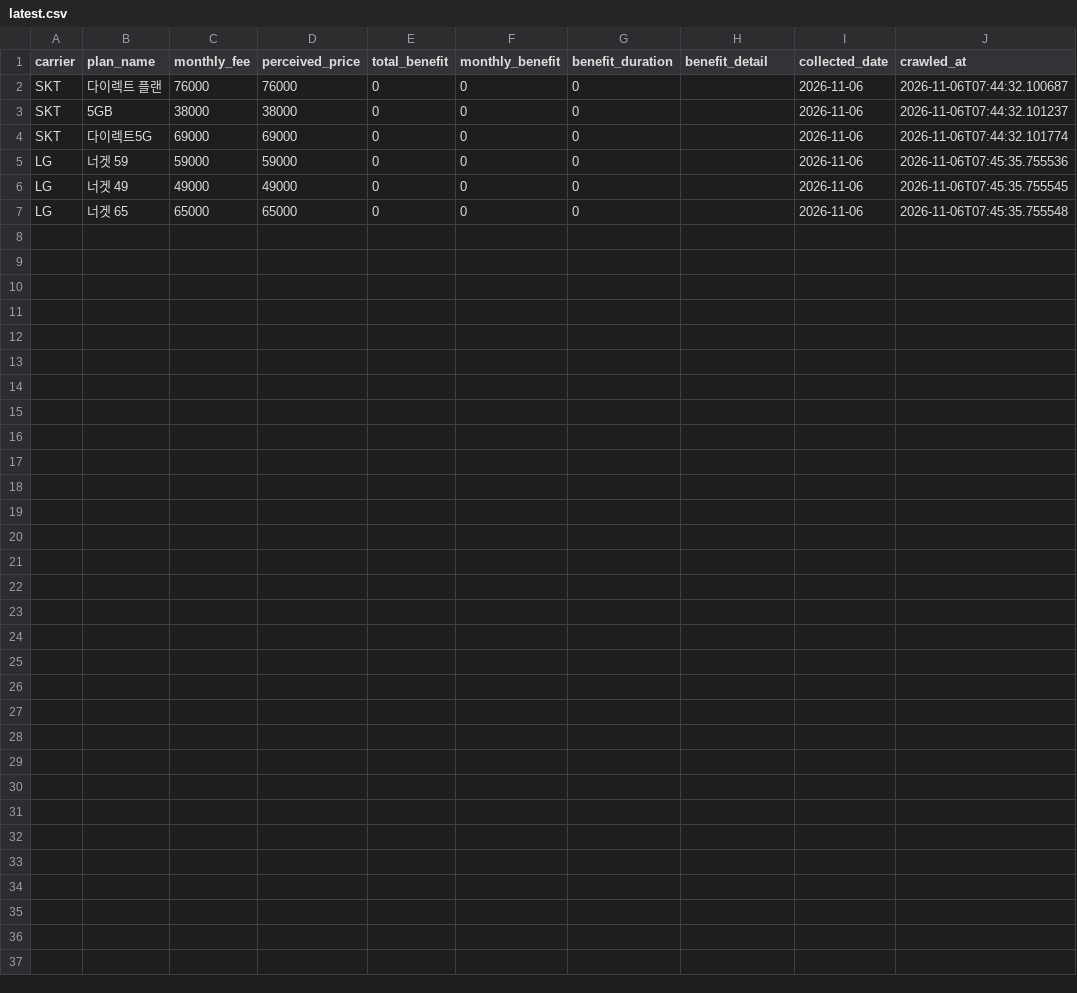
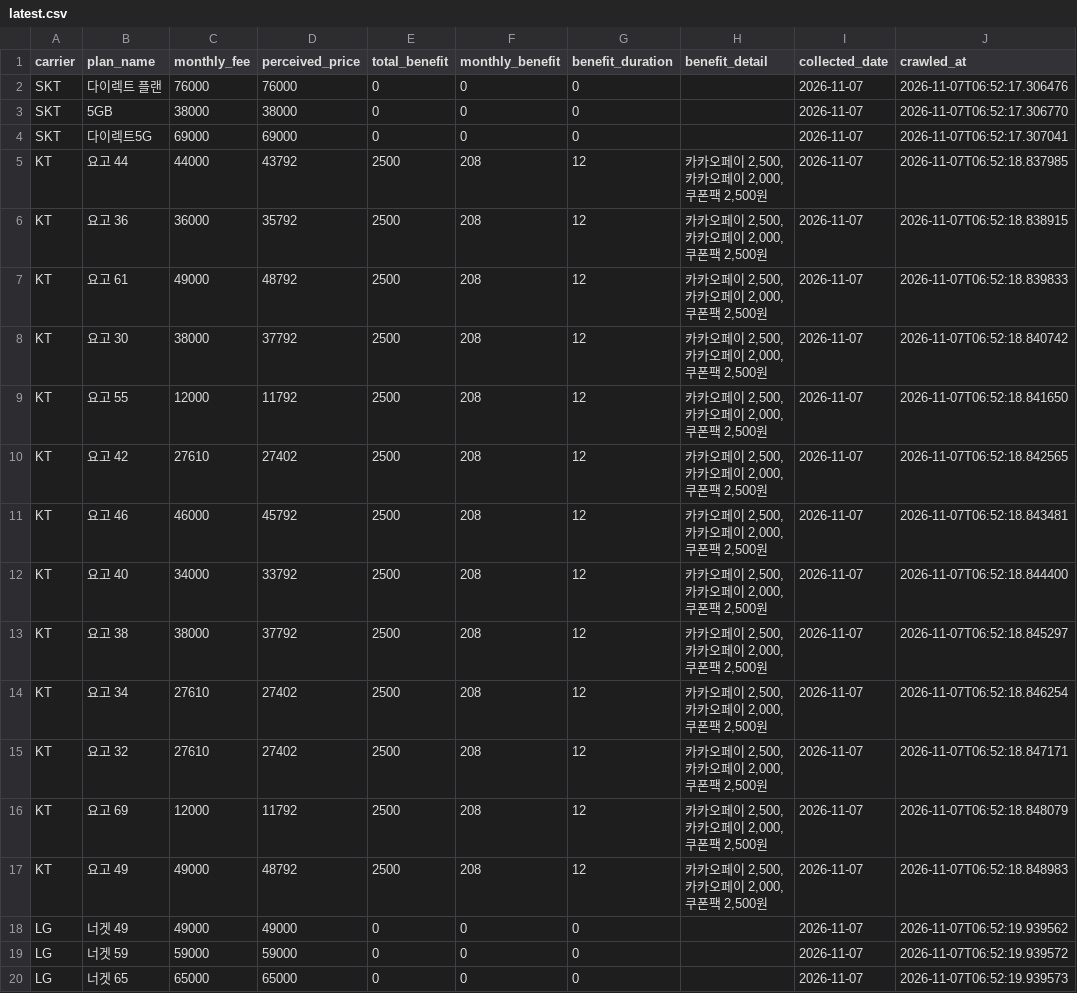
Before and after one commit to suminglitic/usim-promo-dashboard, a CSV file: data/latest.csv, drawn as a sheet.

```diff
--- a/data/latest.csv
+++ b/data/latest.csv
@@ -1,7 +1,20 @@
 carrier,plan_name,monthly_fee,perceived_price,total_benefit,monthly_benefit,benefit_duration,benefit_detail,collected_date,crawled_at
-SKT,다이렉트 플랜,76000,76000,0,0,0,,2026-11-06,2026-11-06T07:44:32.100687
-SKT,5GB,38000,38000,0,0,0,,2026-11-06,2026-11-06T07:44:32.101237
-SKT,다이렉트5G,69000,69000,0,0,0,,2026-11-06,2026-11-06T07:44:32.101774
-LG,너겟 59,59000,59000,0,0,0,,2026-11-06,2026-11-06T07:45:35.755536
-LG,너겟 49,49000,49000,0,0,0,,2026-11-06,2026-11-06T07:45:35.755545
-LG,너겟 65,65000,65000,0,0,0,,2026-11-06,2026-11-06T07:45:35.755548
+SKT,다이렉트 플랜,76000,76000,0,0,0,,2026-11-07,2026-11-07T06:52:17.306476
+SKT,5GB,38000,38000,0,0,0,,2026-11-07,2026-11-07T06:52:17.306770
+SKT,다이렉트5G,69000,69000,0,0,0,,2026-11-07,2026-11-07T06:52:17.307041
+KT,요고 44,44000,43792,2500,208,12,"카카오페이 2,500, 카카오페이 2,000, 쿠폰팩 2,500원",2026-11-07,2026-11-07T06:52:18.837985
+KT,요고 36,36000,35792,2500,208,12,"카카오페이 2,500, 카카오페이 2,000, 쿠폰팩 2,500원",2026-11-07,2026-11-07T06:52:18.838915
+KT,요고 61,49000,48792,2500,208,12,"카카오페이 2,500, 카카오페이 2,000, 쿠폰팩 2,500원",2026-11-07,2026-11-07T06:52:18.839833
+KT,요고 30,38000,37792,2500,208,12,"카카오페이 2,500, 카카오페이 2,000, 쿠폰팩 2,500원",2026-11-07,2026-11-07T06:52:18.840742
+KT,요고 55,12000,11792,2500,208,12,"카카오페이 2,500, 카카오페이 2,000, 쿠폰팩 2,500원",2026-11-07,2026-11-07T06:52:18.841650
+KT,요고 42,27610,27402,2500,208,12,"카카오페이 2,500, 카카오페이 2,000, 쿠폰팩 2,500원",2026-11-07,2026-11-07T06:52:18.842565
+KT,요고 46,46000,45792,2500,208,12,"카카오페이 2,500, 카카오페이 2,000, 쿠폰팩 2,500원",2026-11-07,2026-11-07T06:52:18.843481
+KT,요고 40,34000,33792,2500,208,12,"카카오페이 2,500, 카카오페이 2,000, 쿠폰팩 2,500원",2026-11-07,2026-11-07T06:52:18.844400
+KT,요고 38,38000,37792,2500,208,12,"카카오페이 2,500, 카카오페이 2,000, 쿠폰팩 2,500원",2026-11-07,2026-11-07T06:52:18.845297
+KT,요고 34,27610,27402,2500,208,12,"카카오페이 2,500, 카카오페이 2,000, 쿠폰팩 2,500원",2026-11-07,2026-11-07T06:52:18.846254
+KT,요고 32,27610,27402,2500,208,12,"카카오페이 2,500, 카카오페이 2,000, 쿠폰팩 2,500원",2026-11-07,2026-11-07T06:52:18.847171
+KT,요고 69,12000,11792,2500,208,12,"카카오페이 2,500, 카카오페이 2,000, 쿠폰팩 2,500원",2026-11-07,2026-11-07T06:52:18.848079
+KT,요고 49,49000,48792,2500,208,12,"카카오페이 2,500, 카카오페이 2,000, 쿠폰팩 2,500원",2026-11-07,2026-11-07T06:52:18.848983
+LG,너겟 49,49000,49000,0,0,0,,2026-11-07,2026-11-07T06:52:19.939562
+LG,너겟 59,59000,59000,0,0,0,,2026-11-07,2026-11-07T06:52:19.939572
+LG,너겟 65,65000,65000,0,0,0,,2026-11-07,2026-11-07T06:52:19.939573
```
Also changed, not shown: 3 other files.
